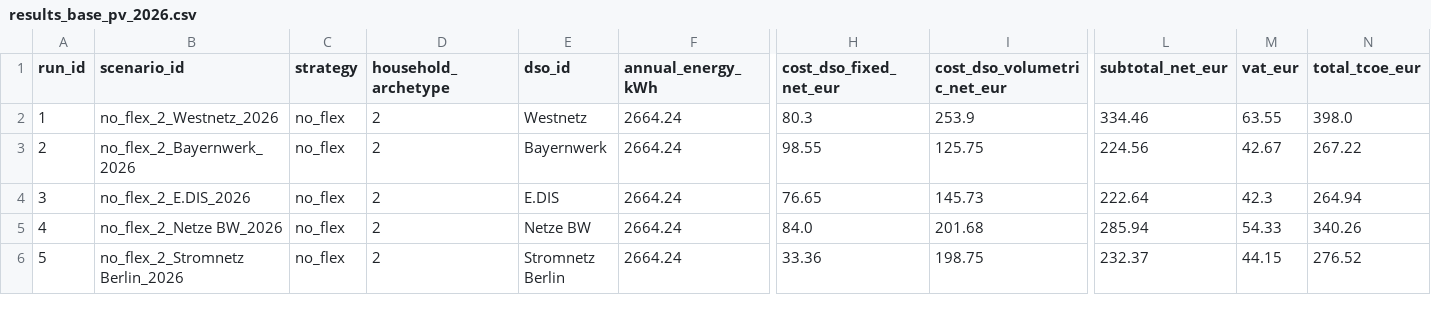
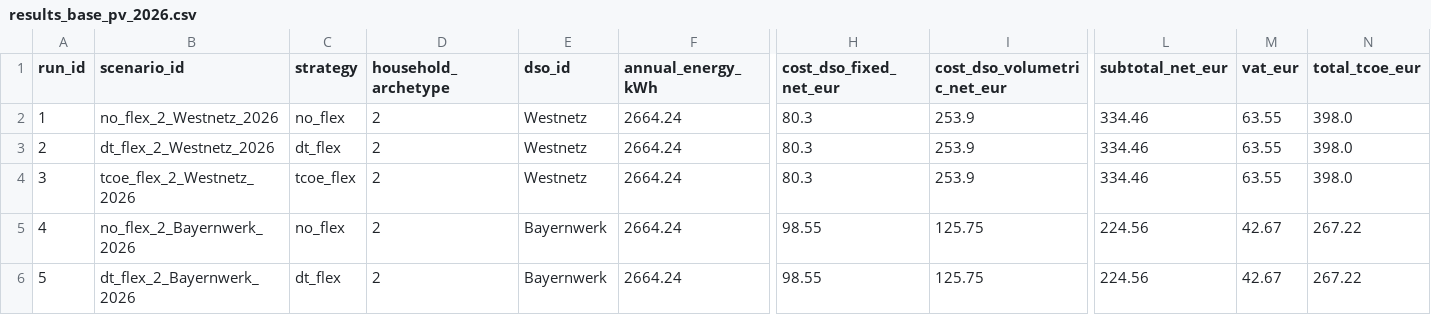
Before and after one commit to jar2424/Julius-Rucha-Master-Thesis, a CSV file: outputs/results_base_pv_2026.csv, drawn as a sheet; only a part is shown, gaps mark what is left out; the diff covers the shown part only; the diff names each change by its address in the sheet, - before the commit and + after, or states it on an @@ line.

```diff
--- a/outputs/results_base_pv_2026.csv
+++ b/outputs/results_base_pv_2026.csv
-B3 (scenario_id): no_flex_2_Bayernwerk_2026
+B3 (scenario_id): dt_flex_2_Westnetz_2026
-C3 (strategy): no_flex
+C3 (strategy): dt_flex
-E3 (dso_id): Bayernwerk
+E3 (dso_id): Westnetz
-H3 (cost_dso_fixed_net_eur): 98.55
+H3 (cost_dso_fixed_net_eur): 80.3
-I3 (cost_dso_volumetric_net_eur): 125.75
+I3 (cost_dso_volumetric_net_eur): 253.9
-L3 (subtotal_net_eur): 224.56
+L3 (subtotal_net_eur): 334.46
-M3 (vat_eur): 42.67
+M3 (vat_eur): 63.55
-N3 (total_tcoe_eur): 267.22
+N3 (total_tcoe_eur): 398.0
-B4 (scenario_id): no_flex_2_E.DIS_2026
+B4 (scenario_id): tcoe_flex_2_Westnetz_2026
-C4 (strategy): no_flex
+C4 (strategy): tcoe_flex
-E4 (dso_id): E.DIS
+E4 (dso_id): Westnetz
-H4 (cost_dso_fixed_net_eur): 76.65
+H4 (cost_dso_fixed_net_eur): 80.3
-I4 (cost_dso_volumetric_net_eur): 145.73
+I4 (cost_dso_volumetric_net_eur): 253.9
-L4 (subtotal_net_eur): 222.64
+L4 (subtotal_net_eur): 334.46
-M4 (vat_eur): 42.3
+M4 (vat_eur): 63.55
-N4 (total_tcoe_eur): 264.94
+N4 (total_tcoe_eur): 398.0
-B5 (scenario_id): no_flex_2_Netze BW_2026
+B5 (scenario_id): no_flex_2_Bayernwerk_2026
-E5 (dso_id): Netze BW
+E5 (dso_id): Bayernwerk
-H5 (cost_dso_fixed_net_eur): 84.0
+H5 (cost_dso_fixed_net_eur): 98.55
-I5 (cost_dso_volumetric_net_eur): 201.68
+I5 (cost_dso_volumetric_net_eur): 125.75
-L5 (subtotal_net_eur): 285.94
+L5 (subtotal_net_eur): 224.56
-M5 (vat_eur): 54.33
+M5 (vat_eur): 42.67
-N5 (total_tcoe_eur): 340.26
+N5 (total_tcoe_eur): 267.22
-B6 (scenario_id): no_flex_2_Stromnetz Berlin_2026
+B6 (scenario_id): dt_flex_2_Bayernwerk_2026
-C6 (strategy): no_flex
+C6 (strategy): dt_flex
-E6 (dso_id): Stromnetz Berlin
+E6 (dso_id): Bayernwerk
-H6 (cost_dso_fixed_net_eur): 33.36
+H6 (cost_dso_fixed_net_eur): 98.55
-I6 (cost_dso_volumetric_net_eur): 198.75
+I6 (cost_dso_volumetric_net_eur): 125.75
-L6 (subtotal_net_eur): 232.37
+L6 (subtotal_net_eur): 224.56
-M6 (vat_eur): 44.15
+M6 (vat_eur): 42.67
-N6 (total_tcoe_eur): 276.52
+N6 (total_tcoe_eur): 267.22
```
Also changed, not shown: 107 edited cells elsewhere in this file, notebooks/03_analysis/fsqca_calibration_anchors_germany_2026.csv, notebooks/03_analysis/fsqca_conditions_germany_2026.csv, 24 other files.
